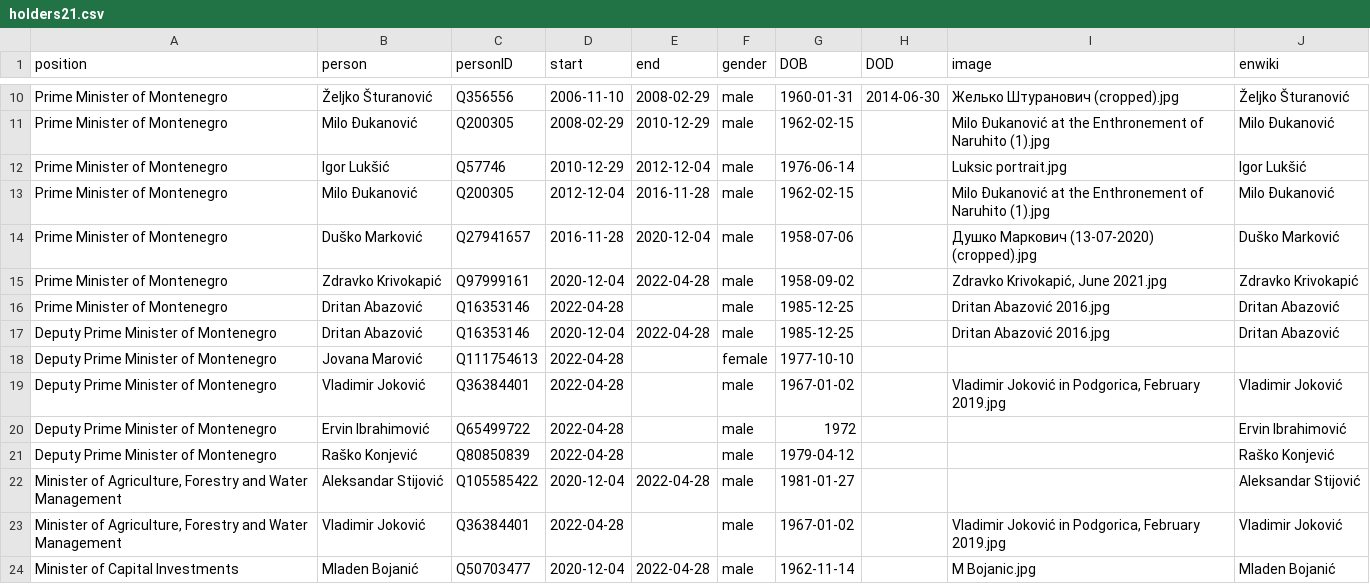
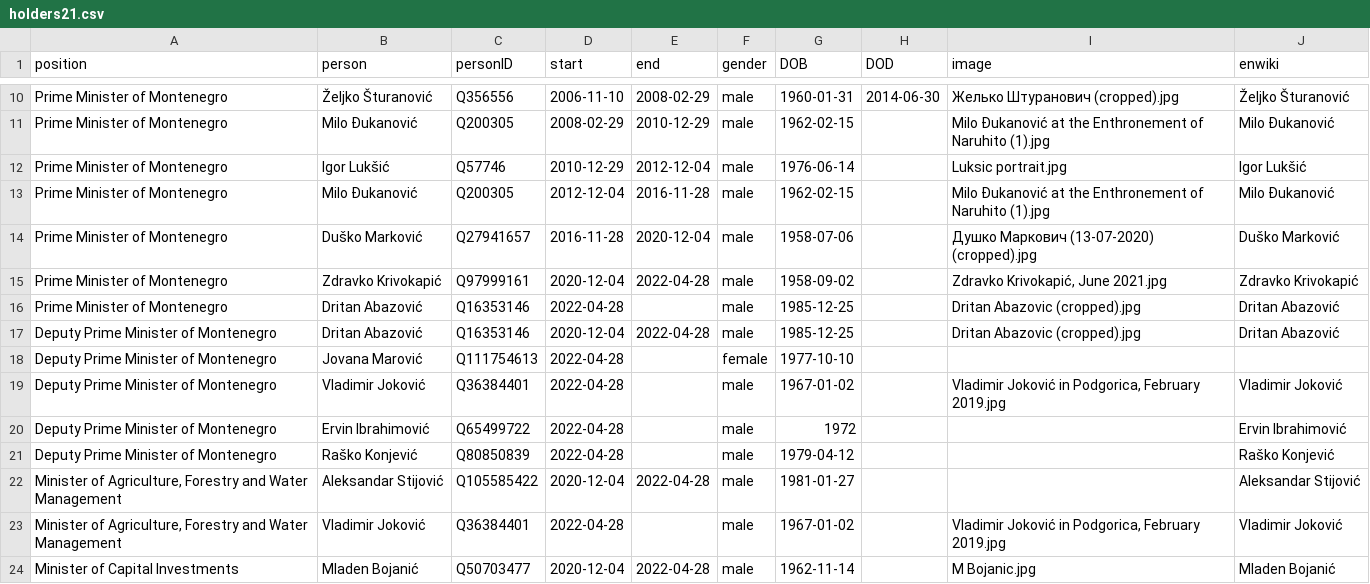
Before and after one commit to every-politician-scrapers/montenegro-cabinet, a CSV file: html/holders21.csv, drawn as a sheet; only a part is shown, gaps mark what is left out.

```diff
--- a/html/holders21.csv
+++ b/html/holders21.csv
@@ -15,4 +15,4 @@ Prime Minister of Montenegro,Duško Marković,Q27941657,2016-11-28,2020-12-04,ma
 Prime Minister of Montenegro,Zdravko Krivokapić,Q97999161,2020-12-04,2022-04-28,male,1958-09-02,,"Zdravko Krivokapić, June 2021.jpg",Zdravko Krivokapić
-Prime Minister of Montenegro,Dritan Abazović,Q16353146,2022-04-28,,male,1985-12-25,,Dritan Abazović 2016.jpg,Dritan Abazović
-Deputy Prime Minister of Montenegro,Dritan Abazović,Q16353146,2020-12-04,2022-04-28,male,1985-12-25,,Dritan Abazović 2016.jpg,Dritan Abazović
+Prime Minister of Montenegro,Dritan Abazović,Q16353146,2022-04-28,,male,1985-12-25,,Dritan Abazovic (cropped).jpg,Dritan Abazović
+Deputy Prime Minister of Montenegro,Dritan Abazović,Q16353146,2020-12-04,2022-04-28,male,1985-12-25,,Dritan Abazovic (cropped).jpg,Dritan Abazović
 Deputy Prime Minister of Montenegro,Jovana Marović,Q111754613,2022-04-28,,female,1977-10-10,,,
```
Also changed, not shown: html/current.csv, html/legislators.csv.
